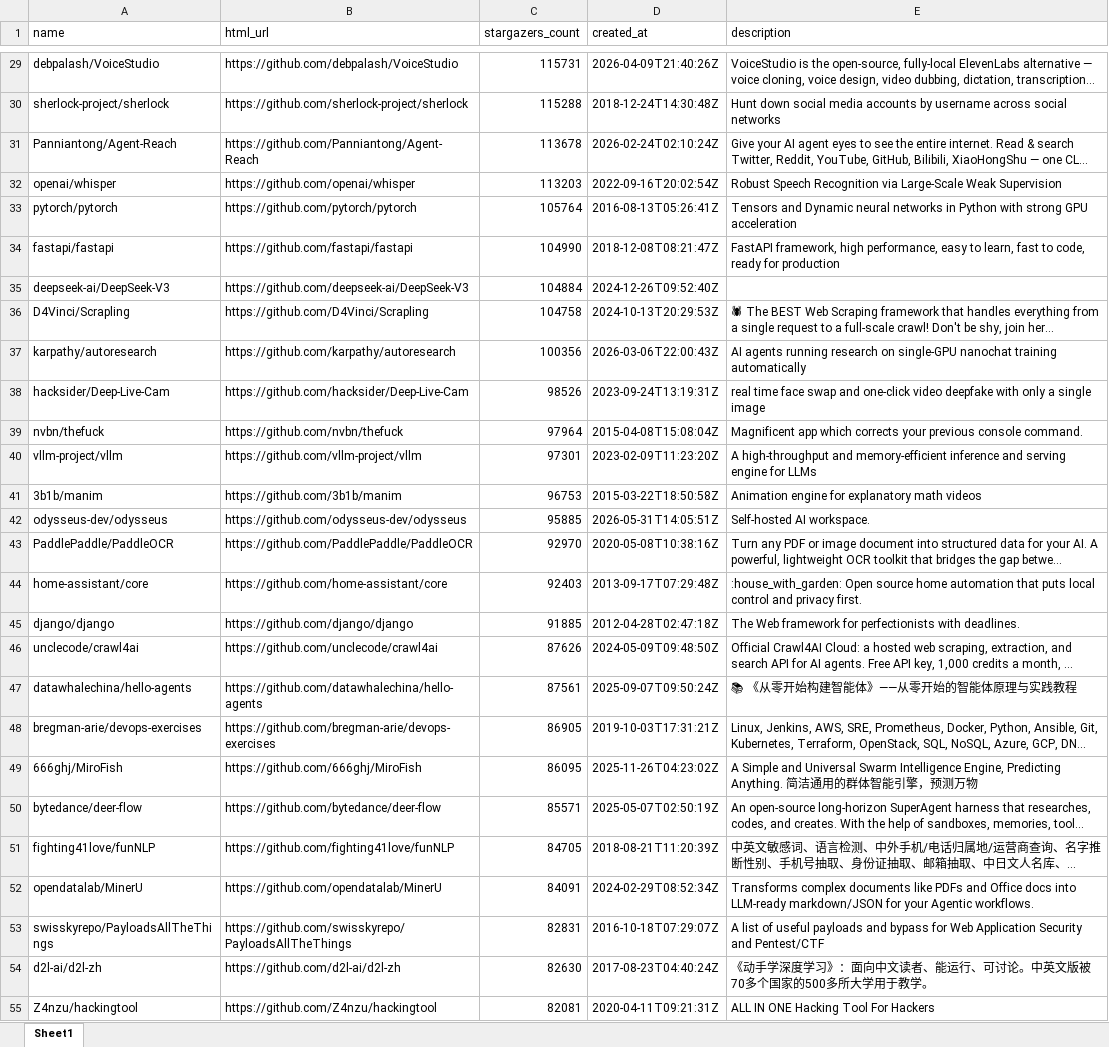
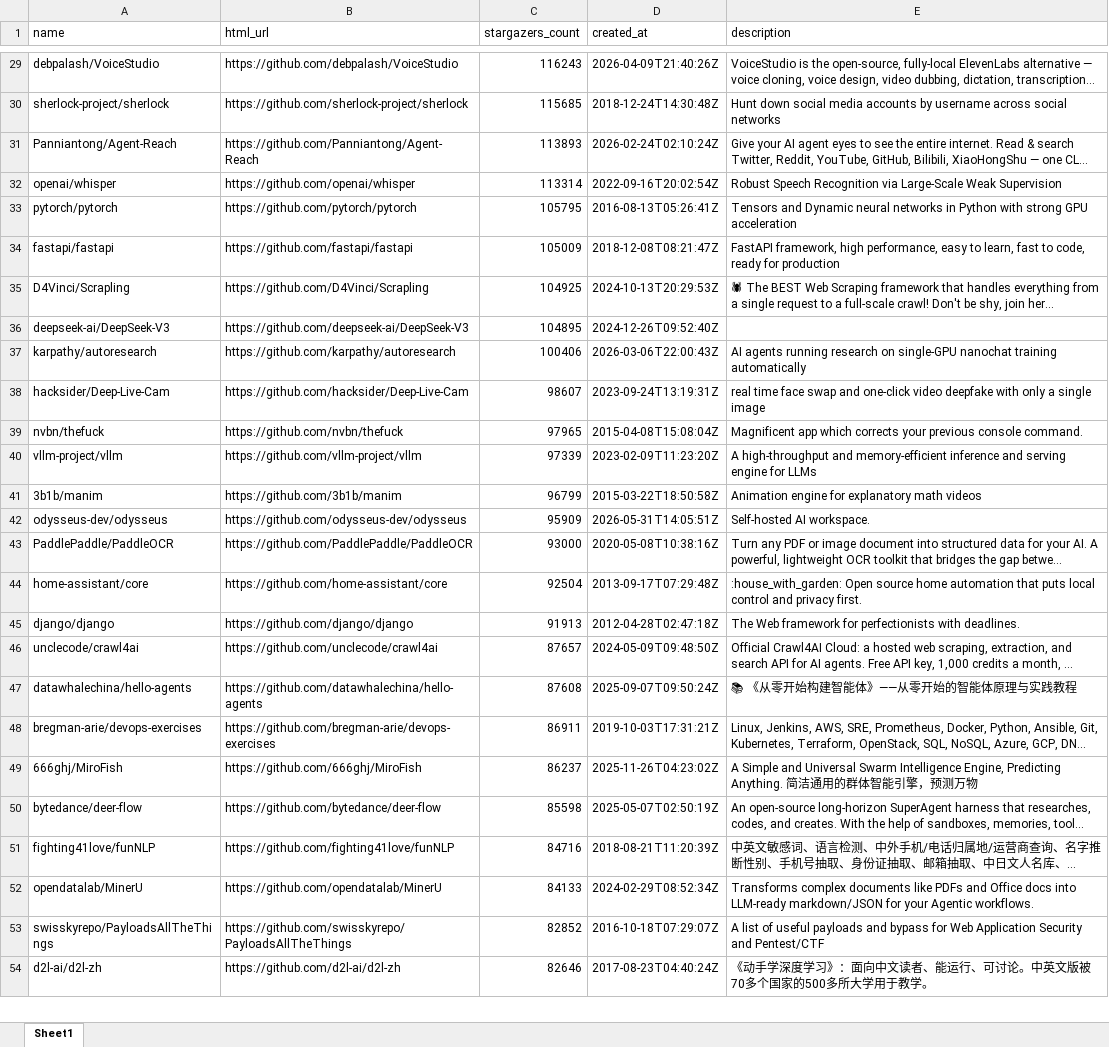
Before and after one commit to BuildStep-byte/github-repo-parser, an Excel workbook: github_python_repos.xlsx, sheet Sheet1, drawn as a sheet; only a part is shown, gaps mark what is left out; long unchanged cells end in …; values as stored, in another font and other column widths than the file's, no borders; removed rows and columns are numbered as before the commit, all else as after; the diff covers the shown part only; the diff names each change by its address in the sheet, - before the commit and + after, or states it on an @@ line.

```diff
--- a/github_python_repos.xlsx (sheet Sheet1)
+++ b/github_python_repos.xlsx (sheet Sheet1)
-C29 (stargazers_count): 115731
+C29 (stargazers_count): 116243
-C30 (stargazers_count): 115288
+C30 (stargazers_count): 115685
-C31 (stargazers_count): 113678
+C31 (stargazers_count): 113893
-C32 (stargazers_count): 113203
+C32 (stargazers_count): 113314
-C33 (stargazers_count): 105764
+C33 (stargazers_count): 105795
-C34 (stargazers_count): 104990
+C34 (stargazers_count): 105009
-row 35: deepseek-ai/DeepSeek-V3 | https://github.com/deepseek-ai/DeepSeek-V3 | 104884 | 2024-12-26T09:52:40Z
-C35 (stargazers_count): 104758
+C35 (stargazers_count): 104925
+row 36: deepseek-ai/DeepSeek-V3 | https://github.com/deepseek-ai/DeepSeek-V3 | 104895 | 2024-12-26T09:52:40Z
-C37 (stargazers_count): 100356
+C37 (stargazers_count): 100406
-C38 (stargazers_count): 98526
+C38 (stargazers_count): 98607
-C39 (stargazers_count): 97964
+C39 (stargazers_count): 97965
-C40 (stargazers_count): 97301
+C40 (stargazers_count): 97339
-C41 (stargazers_count): 96753
+C41 (stargazers_count): 96799
-C42 (stargazers_count): 95885
+C42 (stargazers_count): 95909
-C43 (stargazers_count): 92970
+C43 (stargazers_count): 93000
-C44 (stargazers_count): 92403
+C44 (stargazers_count): 92504
-C45 (stargazers_count): 91885
+C45 (stargazers_count): 91913
-C46 (stargazers_count): 87626
+C46 (stargazers_count): 87657
-C47 (stargazers_count): 87561
+C47 (stargazers_count): 87608
-C48 (stargazers_count): 86905
+C48 (stargazers_count): 86911
-C49 (stargazers_count): 86095
+C49 (stargazers_count): 86237
-C50 (stargazers_count): 85571
+C50 (stargazers_count): 85598
-C51 (stargazers_count): 84705
+C51 (stargazers_count): 84716
-C52 (stargazers_count): 84091
+C52 (stargazers_count): 84133
-C53 (stargazers_count): 82831
+C53 (stargazers_count): 82852
-C54 (stargazers_count): 82630
+C54 (stargazers_count): 82646
-row 55: Z4nzu/hackingtool | https://github.com/Z4nzu/hackingtool | 82081 | 2020-04-11T09:21:31Z | ALL IN ONE Hacking Tool For Hackers
```
Also changed, not shown: 8 added rows, 7 removed rows and 156 edited cells elsewhere in this sheet.
